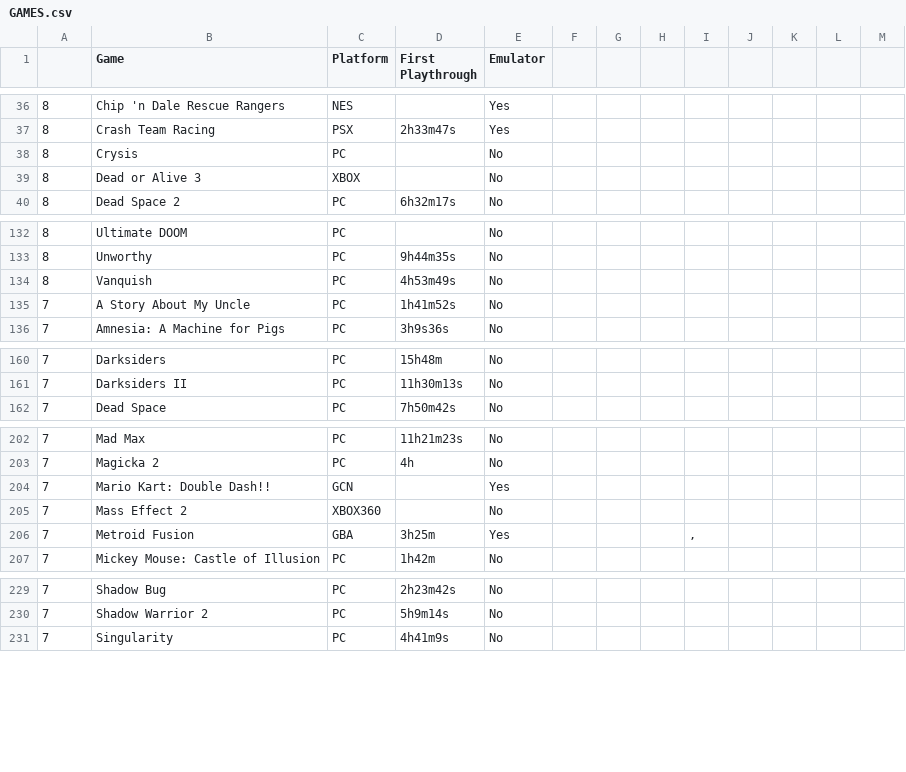
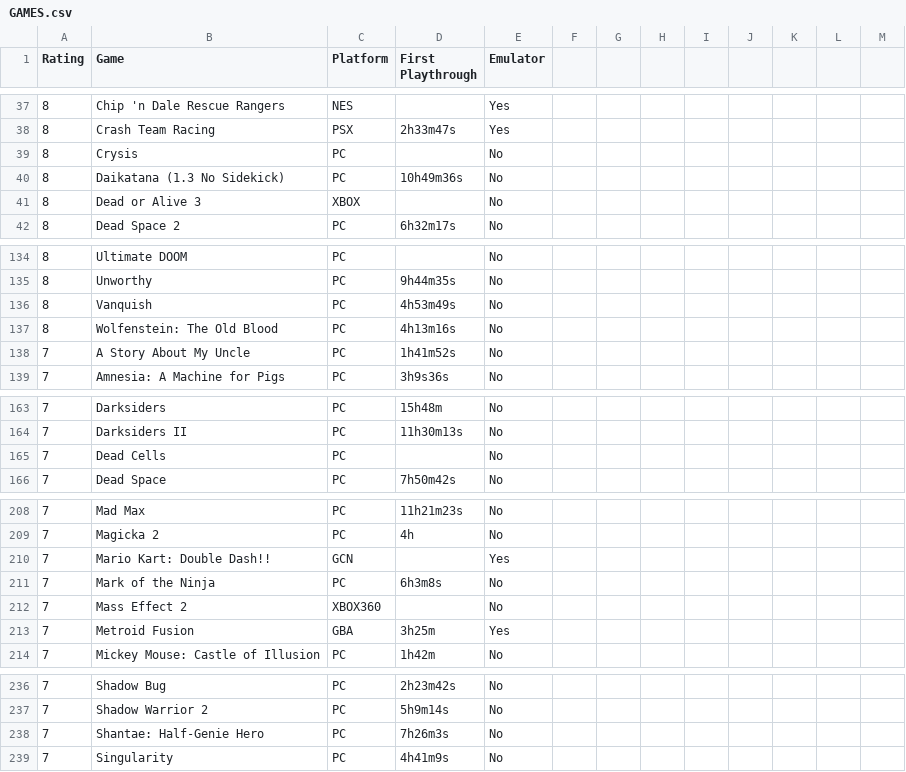
Before and after one commit to m-e-l-b-o/The-List, a CSV file: GAMES.csv, drawn as a sheet; only a part is shown, gaps mark what is left out; the diff covers the shown part only.

```diff
--- a/GAMES.csv
+++ b/GAMES.csv
@@ -1 +1 @@
-,Game,Platform,First Playthrough,Emulator,,,,,,,,
+Rating,Game,Platform,First Playthrough,Emulator
@@ -38,0 +40 @@
+8,Daikatana (1.3 No Sidekick),PC,10h49m36s,No
@@ -134,0 +137 @@
+8,Wolfenstein: The Old Blood,PC,4h13m16s,No
@@ -161,0 +165 @@
+7,Dead Cells,PC,,No
@@ -204,0 +211 @@
+7,Mark of the Ninja,PC,6h3m8s,No
@@ -206 +213 @@
-7,Metroid Fusion,GBA,3h25m,Yes,,,,",",,,,
+7,Metroid Fusion,GBA,3h25m,Yes
@@ -230,0 +238 @@
+7,Shantae: Half-Genie Hero,PC,7h26m3s,No
```
Also changed, not shown: 8 added rows, 1 removed row and 24 edited cells elsewhere in this file, 3 other files.
